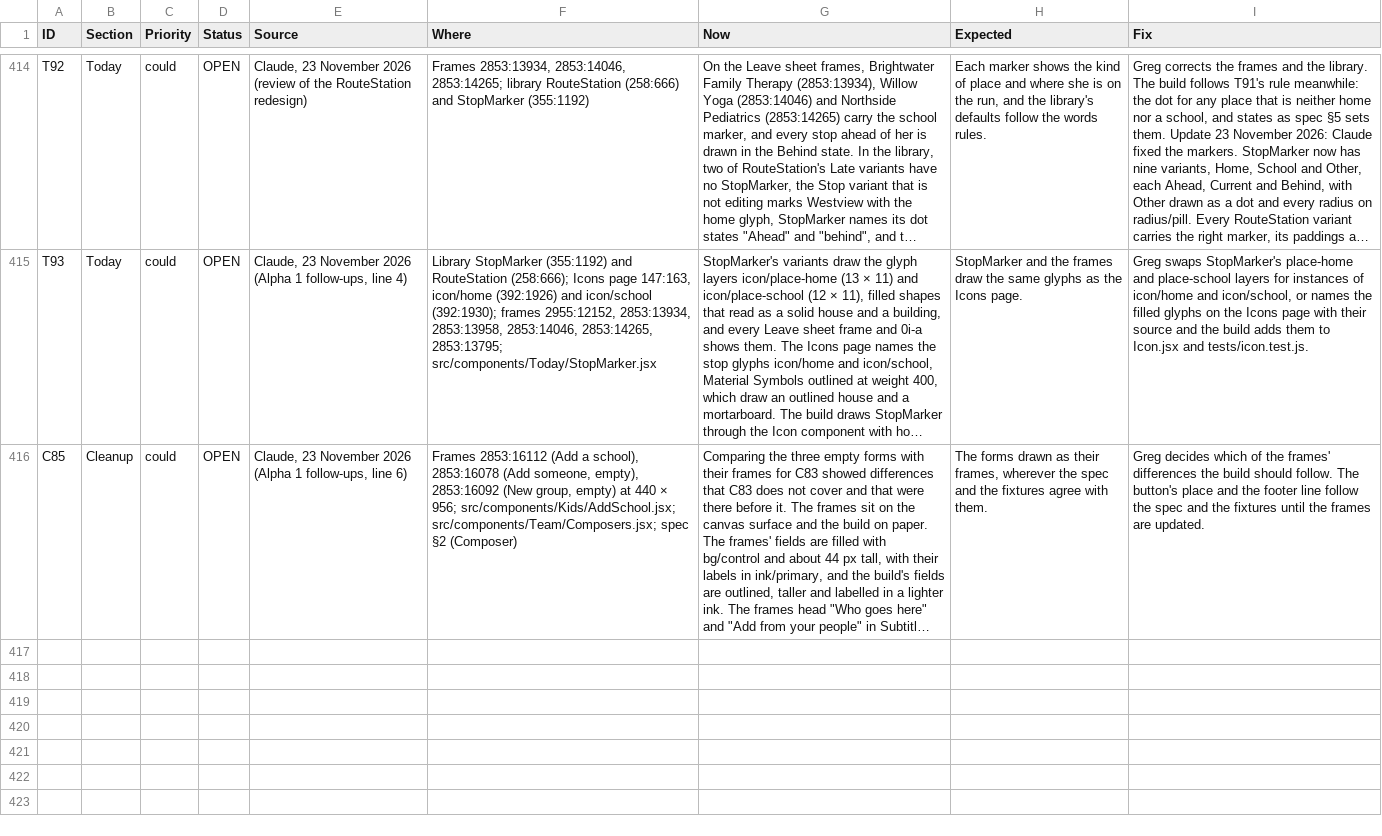
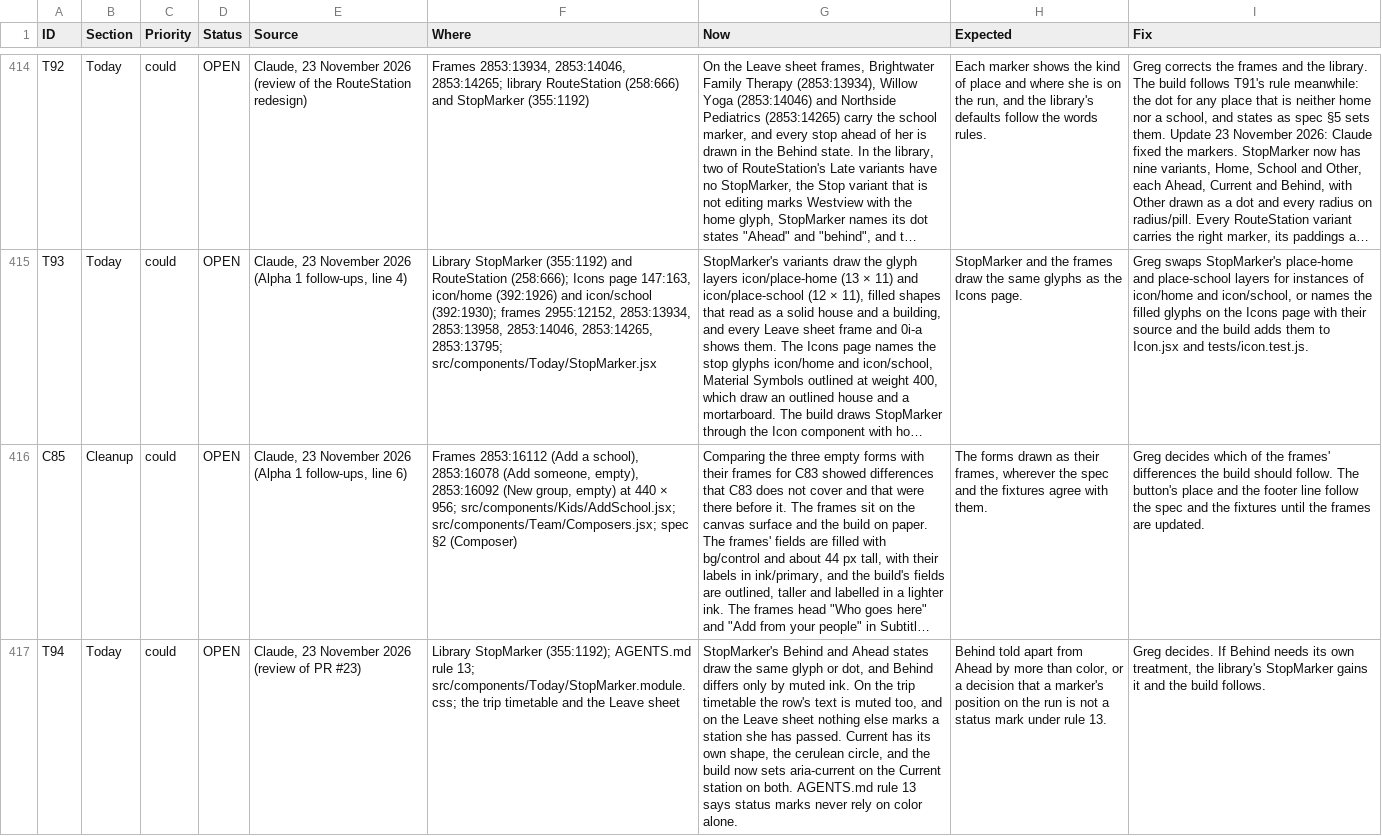
Before and after one commit to itzGPHarris/lombardi, a CSV file: docs/issues.csv, drawn as a sheet; only a part is shown, gaps mark what is left out; long unchanged cells end in …; the diff names each change by its address in the sheet, - before the commit and + after, or states it on an @@ line.

```diff
--- a/docs/issues.csv
+++ b/docs/issues.csv
+row 417: T94 | Today | could | OPEN | Claude, 23 November 2026 (review of PR #23) | Library StopMarker (355:1192); AGENTS.md rule 13; src/components/Today/StopMarker.module.css; the trip timetable and the Leave sheet | StopMarker's Behind and Ahead states draw the same glyph or dot, and Behind differs only by muted ink. On the trip timetable the row's text is muted too, and on the Leave sheet nothing else marks a station she has passed. Current has its own shape, the cerulean circle, and the build now sets aria-current on the Current station on both. AGENTS.md rule 13 says status marks never rely on color alone. | Behind told apart from Ahead by more than color, or a decision that a marker's position on the run is not a status mark under rule 13. | Greg decides. If Behind needs its own treatment, the library's StopMarker gains it and the build follows.
```
Also changed, not shown: 3 other files.
